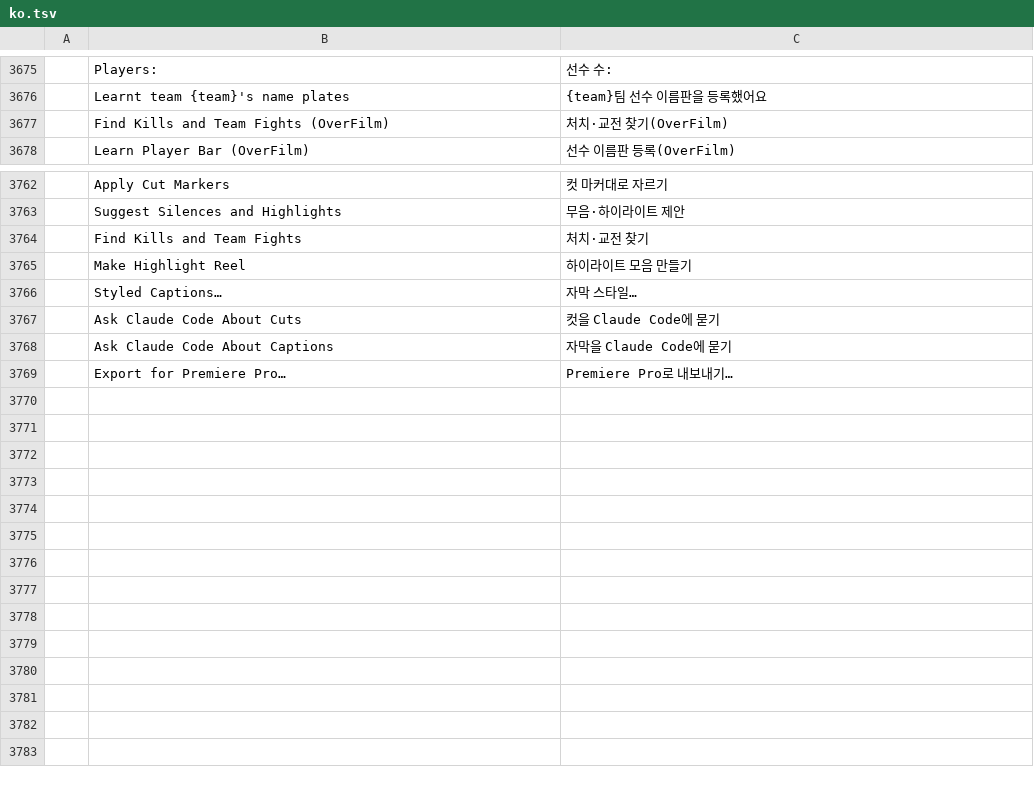
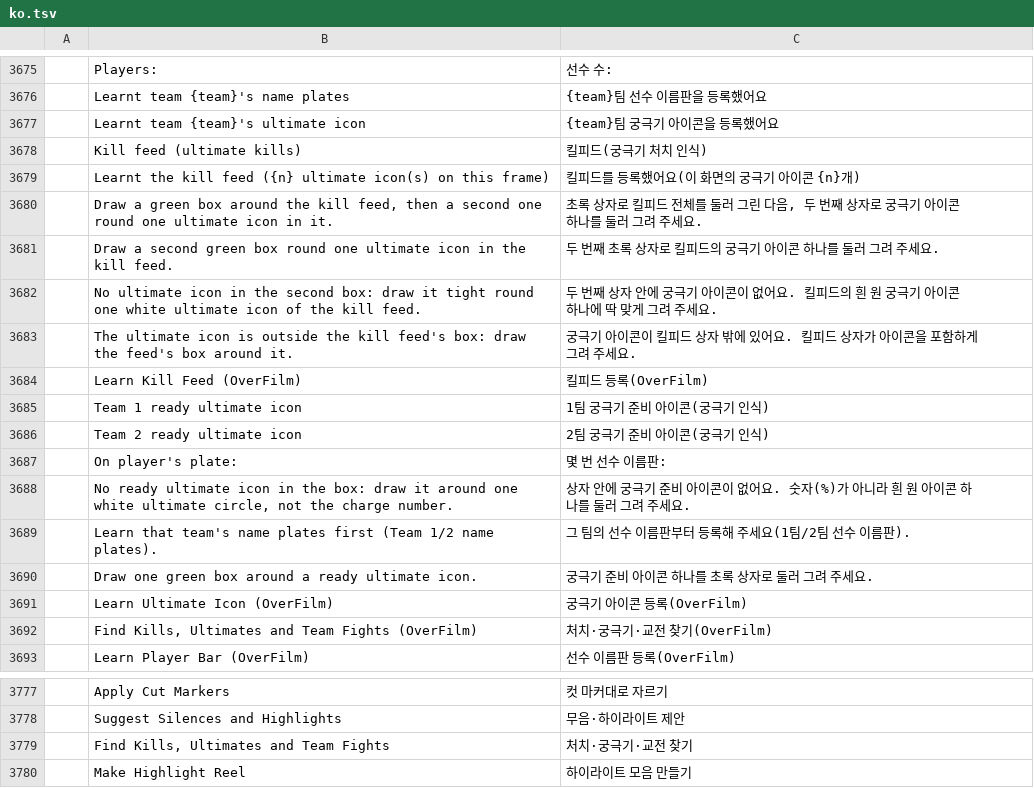
Before and after one commit to Dominicus0830/OverFilm, a TSV file: crates/ui-egui/src/i18n/ko.tsv, drawn as a sheet; only a part is shown, gaps mark what is left out; the shorter side is filled out with more unchanged rows.

```diff
--- a/crates/ui-egui/src/i18n/ko.tsv
+++ b/crates/ui-egui/src/i18n/ko.tsv
@@ -3676,3 +3676,18 @@
 	Learnt team {team}'s name plates	{team}팀 선수 이름판을 등록했어요
-	Find Kills and Team Fights (OverFilm)	처치·교전 찾기(OverFilm)
+	Learnt team {team}'s ultimate icon	{team}팀 궁극기 아이콘을 등록했어요
+	Kill feed (ultimate kills)	킬피드(궁극기 처치 인식)
+	Learnt the kill feed ({n} ultimate icon(s) on this frame)	킬피드를 등록했어요(이 화면의 궁극기 아이콘 {n}개)
+	Draw a green box around the kill feed, then a second one round one ultimate icon in it.	초록 상자로 킬피드 전체를 둘러 그린 다음, 두 번째 상자로 궁극기 아이콘 하나를 둘러 그려 주세요.
+	Draw a second green box round one ultimate icon in the kill feed.	두 번째 초록 상자로 킬피드의 궁극기 아이콘 하나를 둘러 그려 주세요.
+	No ultimate icon in the second box: draw it tight round one white ultimate icon of the kill feed.	두 번째 상자 안에 궁극기 아이콘이 없어요. 킬피드의 흰 원 궁극기 아이콘 하나에 딱 맞게 그려 주세요.
+	The ultimate icon is outside the kill feed's box: draw the feed's box around it.	궁극기 아이콘이 킬피드 상자 밖에 있어요. 킬피드 상자가 아이콘을 포함하게 그려 주세요.
+	Learn Kill Feed (OverFilm)	킬피드 등록(OverFilm)
+	Team 1 ready ultimate icon	1팀 궁극기 준비 아이콘(궁극기 인식)
+	Team 2 ready ultimate icon	2팀 궁극기 준비 아이콘(궁극기 인식)
+	On player's plate:	몇 번 선수 이름판:
+	No ready ultimate icon in the box: draw it around one white ultimate circle, not the charge number.	상자 안에 궁극기 준비 아이콘이 없어요. 숫자(%)가 아니라 흰 원 아이콘 하나를 둘러 그려 주세요.
+	Learn that team's name plates first (Team 1/2 name plates).	그 팀의 선수 이름판부터 등록해 주세요(1팀/2팀 선수 이름판).
+	Draw one green box around a ready ultimate icon.	궁극기 준비 아이콘 하나를 초록 상자로 둘러 그려 주세요.
+	Learn Ultimate Icon (OverFilm)	궁극기 아이콘 등록(OverFilm)
+	Find Kills, Ultimates and Team Fights (OverFilm)	처치·궁극기·교전 찾기(OverFilm)
 	Learn Player Bar (OverFilm)	선수 이름판 등록(OverFilm)
@@ -3763,3 +3778,3 @@
 	Suggest Silences and Highlights	무음·하이라이트 제안
-	Find Kills and Team Fights	처치·교전 찾기
+	Find Kills, Ultimates and Team Fights	처치·궁극기·교전 찾기
 	Make Highlight Reel	하이라이트 모음 만들기
```
Also changed, not shown: 16 other files.
